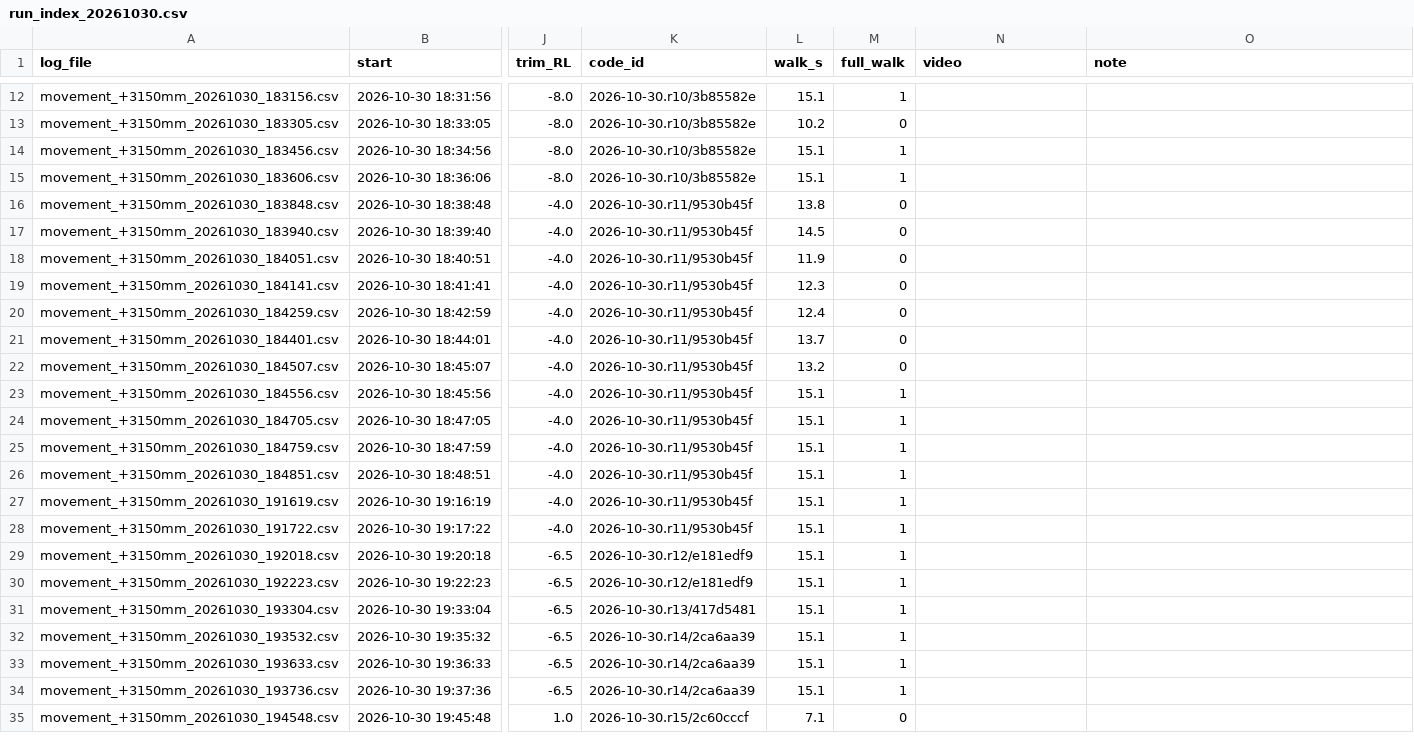
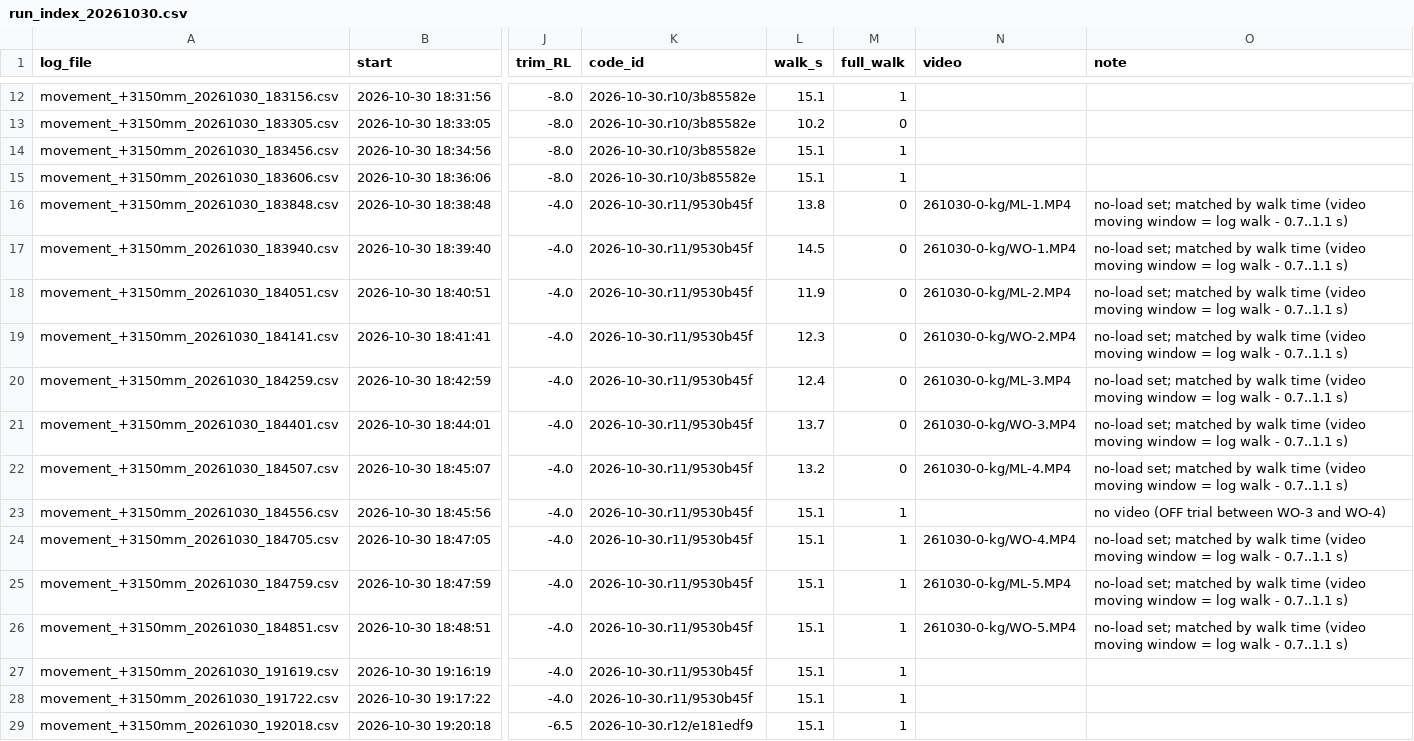
Before and after one commit to M-TRCH/BLEGS, a CSV file: python/paper_testing/test_3/output/log/run_index_20261030.csv, drawn as a sheet; only a part is shown, gaps mark what is left out; the shorter side is filled out with more unchanged rows; the diff names each change by its address in the sheet, - before the commit and + after, or states it on an @@ line.

```diff
--- a/python/paper_testing/test_3/output/log/run_index_20261030.csv
+++ b/python/paper_testing/test_3/output/log/run_index_20261030.csv
-N16 (video): (empty)
+N16 (video): 261030-0-kg/ML-1.MP4
-O16:O22 (note): (empty)
+O16:O22 (note): no-load set; matched by walk time (video moving window = log walk - 0.7..1.1 s)
-N17 (video): (empty)
+N17 (video): 261030-0-kg/WO-1.MP4
-N18 (video): (empty)
+N18 (video): 261030-0-kg/ML-2.MP4
-N19 (video): (empty)
+N19 (video): 261030-0-kg/WO-2.MP4
-N20 (video): (empty)
+N20 (video): 261030-0-kg/ML-3.MP4
-N21 (video): (empty)
+N21 (video): 261030-0-kg/WO-3.MP4
-N22 (video): (empty)
+N22 (video): 261030-0-kg/ML-4.MP4
-O23 (note): (empty)
+O23 (note): no video (OFF trial between WO-3 and WO-4)
-N24 (video): (empty)
+N24 (video): 261030-0-kg/WO-4.MP4
-O24:O26 (note): (empty)
+O24:O26 (note): no-load set; matched by walk time (video moving window = log walk - 0.7..1.1 s)
-N25 (video): (empty)
+N25 (video): 261030-0-kg/ML-5.MP4
-N26 (video): (empty)
+N26 (video): 261030-0-kg/WO-5.MP4
```
Also changed, not shown: 4 other files.
